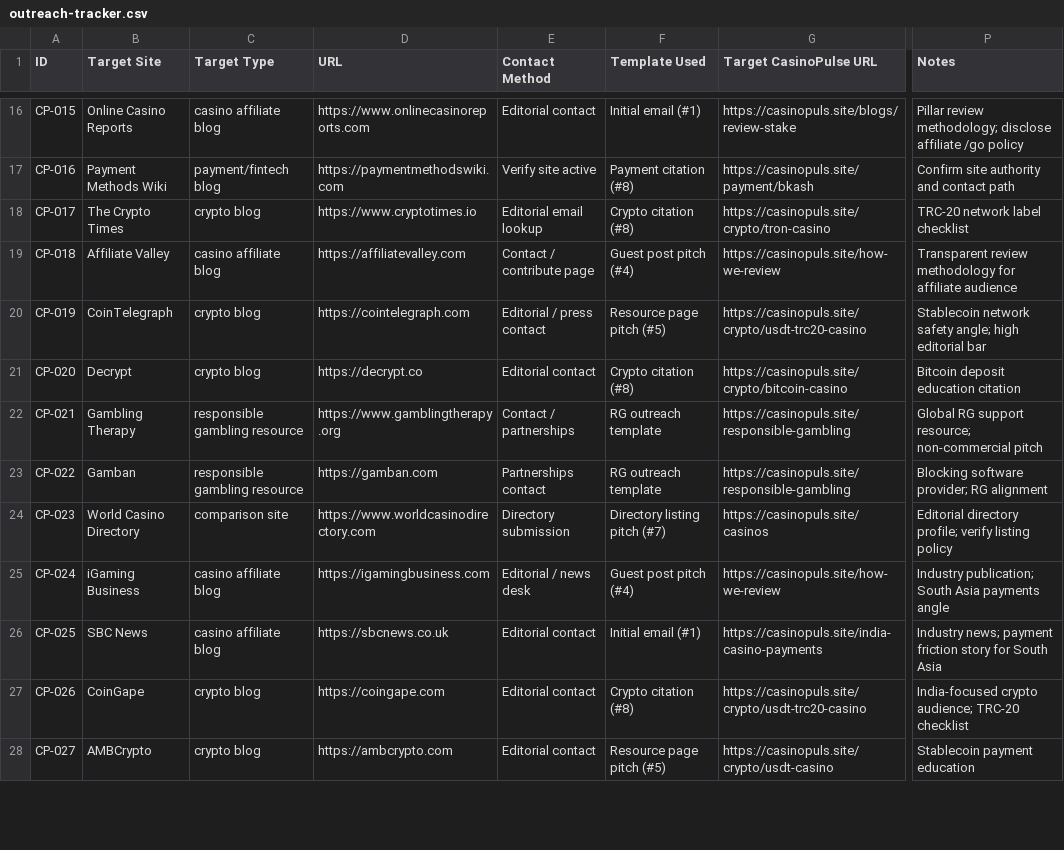
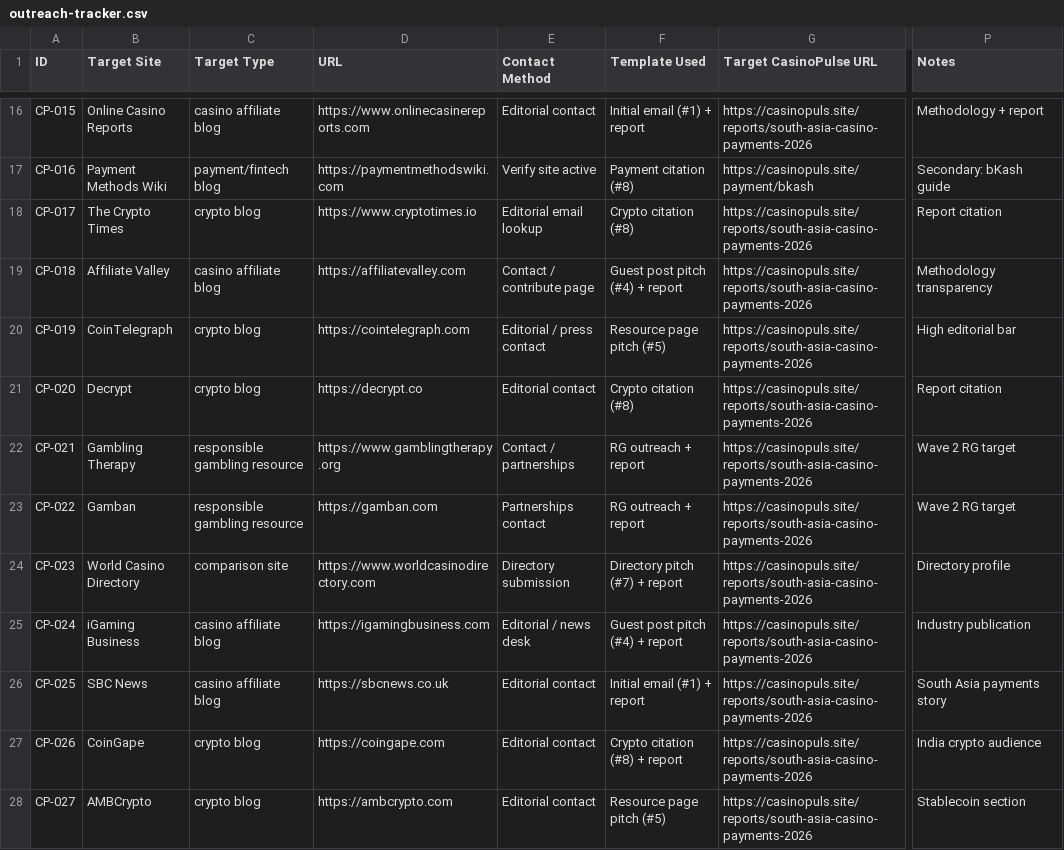
Before and after one commit to gagpoghosyan99/casino-news-blog, a CSV file: docs/authority/outreach-tracker.csv, drawn as a sheet; only a part is shown, gaps mark what is left out; the diff covers the shown part only; the diff names each change by its address in the sheet, - before the commit and + after, or states it on an @@ line.

```diff
--- a/docs/authority/outreach-tracker.csv
+++ b/docs/authority/outreach-tracker.csv
-D16 (URL): https://www.onlinecasinoreports.com
+D16 (URL): https://www.onlinecasinereports.com
-F16 (Template Used): Initial email (#1)
+F16 (Template Used): Initial email (#1) + report
-G16 (Target CasinoPulse URL): https://casinopuls.site/blogs/review-stake
+G16 (Target CasinoPulse URL): https://casinopuls.site/reports/south-asia-casino-payments-2026
-P16 (Notes): Pillar review methodology; disclose affiliate /go policy
+P16 (Notes): Methodology + report
-P17 (Notes): Confirm site authority and contact path
+P17 (Notes): Secondary: bKash guide
-G18 (Target CasinoPulse URL): https://casinopuls.site/crypto/tron-casino
+G18 (Target CasinoPulse URL): https://casinopuls.site/reports/south-asia-casino-payments-2026
-P18 (Notes): TRC-20 network label checklist
+P18 (Notes): Report citation
-F19 (Template Used): Guest post pitch (#4)
+F19 (Template Used): Guest post pitch (#4) + report
-G19 (Target CasinoPulse URL): https://casinopuls.site/how-we-review
+G19 (Target CasinoPulse URL): https://casinopuls.site/reports/south-asia-casino-payments-2026
-P19 (Notes): Transparent review methodology for affiliate audience
+P19 (Notes): Methodology transparency
-G20 (Target CasinoPulse URL): https://casinopuls.site/crypto/usdt-trc20-casino
+G20 (Target CasinoPulse URL): https://casinopuls.site/reports/south-asia-casino-payments-2026
-P20 (Notes): Stablecoin network safety angle; high editorial bar
+P20 (Notes): High editorial bar
-G21 (Target CasinoPulse URL): https://casinopuls.site/crypto/bitcoin-casino
+G21 (Target CasinoPulse URL): https://casinopuls.site/reports/south-asia-casino-payments-2026
-P21 (Notes): Bitcoin deposit education citation
+P21 (Notes): Report citation
-F22:F23 (Template Used): RG outreach template
+F22:F23 (Template Used): RG outreach + report
-G22:G23 (Target CasinoPulse URL): https://casinopuls.site/responsible-gambling
+G22:G23 (Target CasinoPulse URL): https://casinopuls.site/reports/south-asia-casino-payments-2026
-P22 (Notes): Global RG support resource; non-commercial pitch
+P22 (Notes): Wave 2 RG target
-P23 (Notes): Blocking software provider; RG alignment
+P23 (Notes): Wave 2 RG target
-F24 (Template Used): Directory listing pitch (#7)
+F24 (Template Used): Directory pitch (#7) + report
-G24 (Target CasinoPulse URL): https://casinopuls.site/casinos
+G24 (Target CasinoPulse URL): https://casinopuls.site/reports/south-asia-casino-payments-2026
-P24 (Notes): Editorial directory profile; verify listing policy
+P24 (Notes): Directory profile
-F25 (Template Used): Guest post pitch (#4)
+F25 (Template Used): Guest post pitch (#4) + report
-G25 (Target CasinoPulse URL): https://casinopuls.site/how-we-review
+G25 (Target CasinoPulse URL): https://casinopuls.site/reports/south-asia-casino-payments-2026
-P25 (Notes): Industry publication; South Asia payments angle
+P25 (Notes): Industry publication
-F26 (Template Used): Initial email (#1)
+F26 (Template Used): Initial email (#1) + report
-G26 (Target CasinoPulse URL): https://casinopuls.site/india-casino-payments
+G26 (Target CasinoPulse URL): https://casinopuls.site/reports/south-asia-casino-payments-2026
-P26 (Notes): Industry news; payment friction story for South Asia
+P26 (Notes): South Asia payments story
-F27 (Template Used): Crypto citation (#8)
+F27 (Template Used): Crypto citation (#8) + report
-G27 (Target CasinoPulse URL): https://casinopuls.site/crypto/usdt-trc20-casino
+G27 (Target CasinoPulse URL): https://casinopuls.site/reports/south-asia-casino-payments-2026
-P27 (Notes): India-focused crypto audience; TRC-20 checklist
+P27 (Notes): India crypto audience
-G28 (Target CasinoPulse URL): https://casinopuls.site/crypto/usdt-casino
+G28 (Target CasinoPulse URL): https://casinopuls.site/reports/south-asia-casino-payments-2026
-P28 (Notes): Stablecoin payment education
+P28 (Notes): Stablecoin section
```
Also changed, not shown: 45 edited cells elsewhere in this file, docs/authority/outreach-send-queue.csv, 19 other files.
